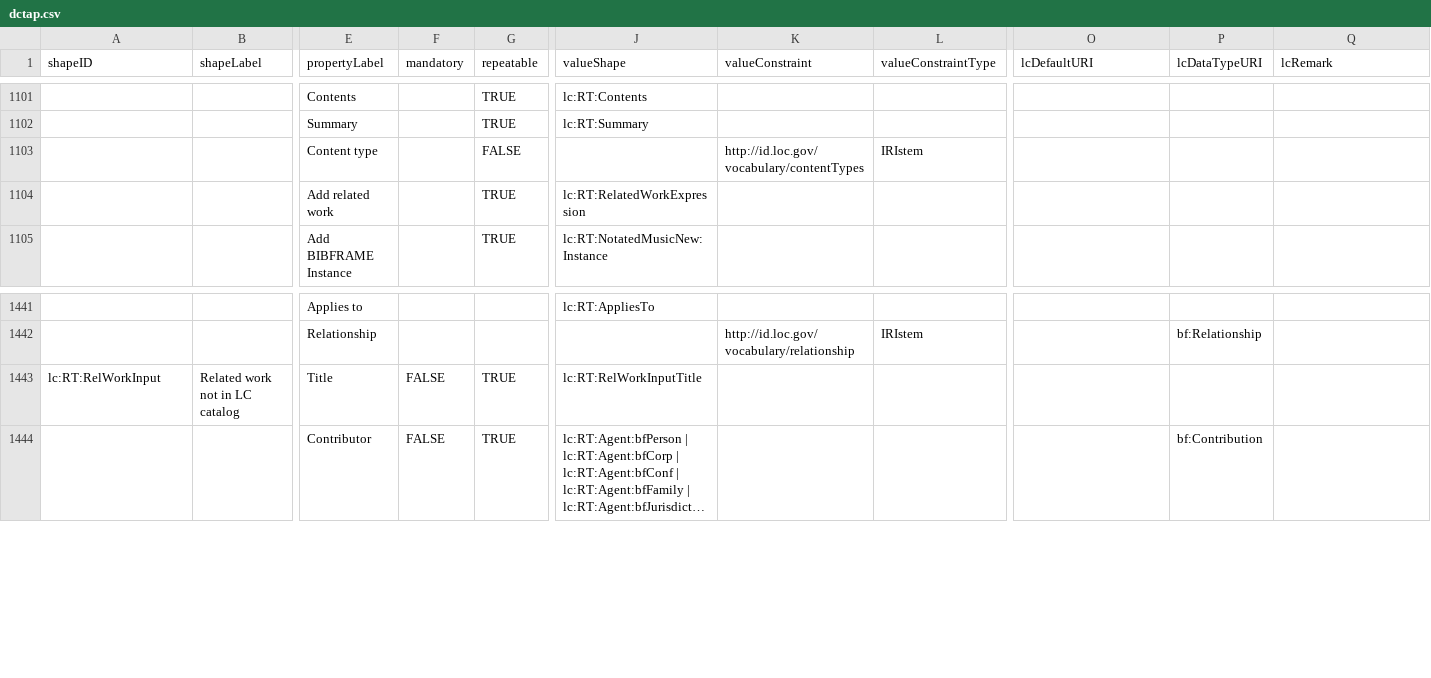
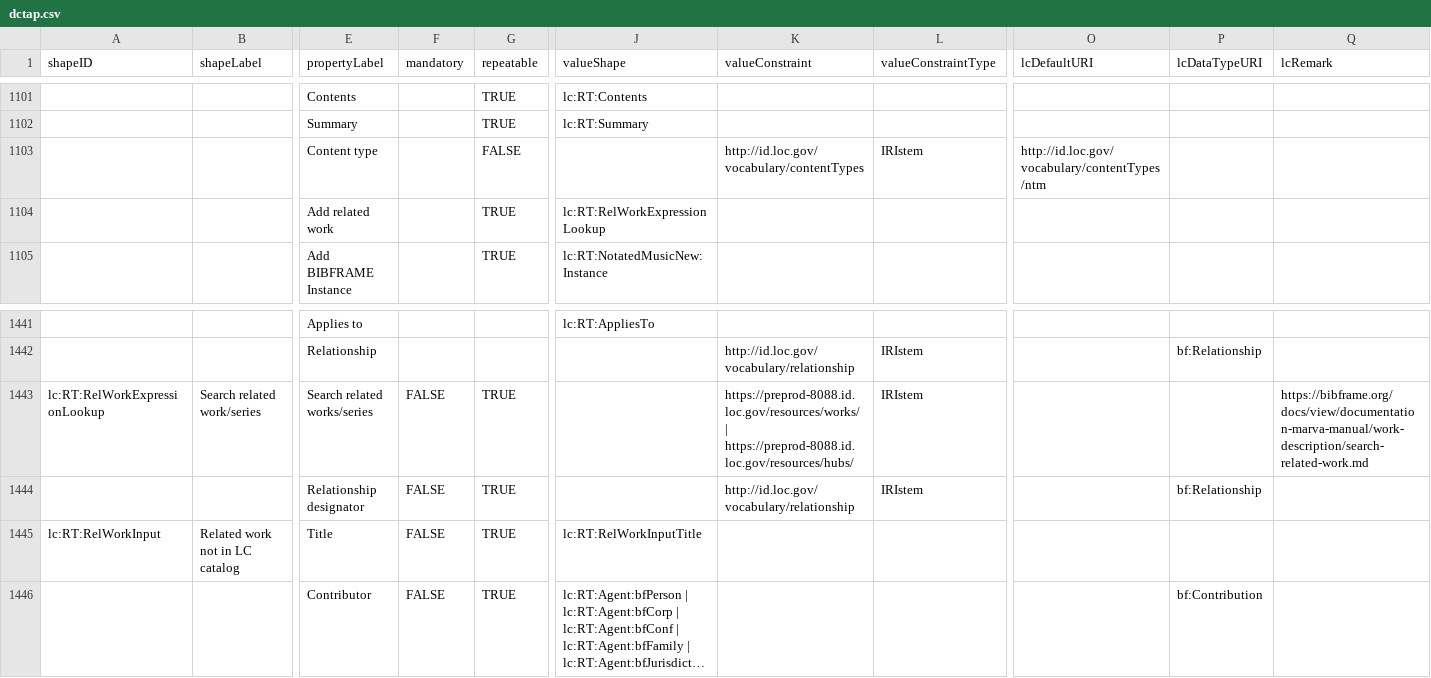
Before and after one commit to lcnetdev/marva-profiles, a CSV file: marva-stage/dctap.csv, drawn as a sheet; only a part is shown, gaps mark what is left out; long unchanged cells end in …; rows hold the shown columns only; the diff names each change by its address in the sheet, - before the commit and + after, or states it on an @@ line.

Commit message:
Update MARVA profiles

```diff
--- a/marva-stage/dctap.csv
+++ b/marva-stage/dctap.csv
-O1103 (lcDefaultURI): (empty)
+O1103 (lcDefaultURI): http://id.loc.gov/vocabulary/contentTypes/ntm
-J1104 (valueShape): lc:RT:RelatedWorkExpression
+J1104 (valueShape): lc:RT:RelWorkExpressionLookup
+row 1443: lc:RT:RelWorkExpressionLookup | Search related work/series | Search related works/series | FALSE | TRUE |  | https://preprod-8088.id.loc.gov/resources/works/ | https://preprod-8088.id.loc.gov/resources/hubs/ | IRIstem |  |  | https://bibframe.org/docs/view/documentation-marva-manual/work-description/search-related-work.md
+row 1444:  |  | Relationship designator | FALSE | TRUE |  | http://id.loc.gov/vocabulary/relationship | IRIstem |  | bf:Relationship
```
Also changed, not shown: 4 other files.
